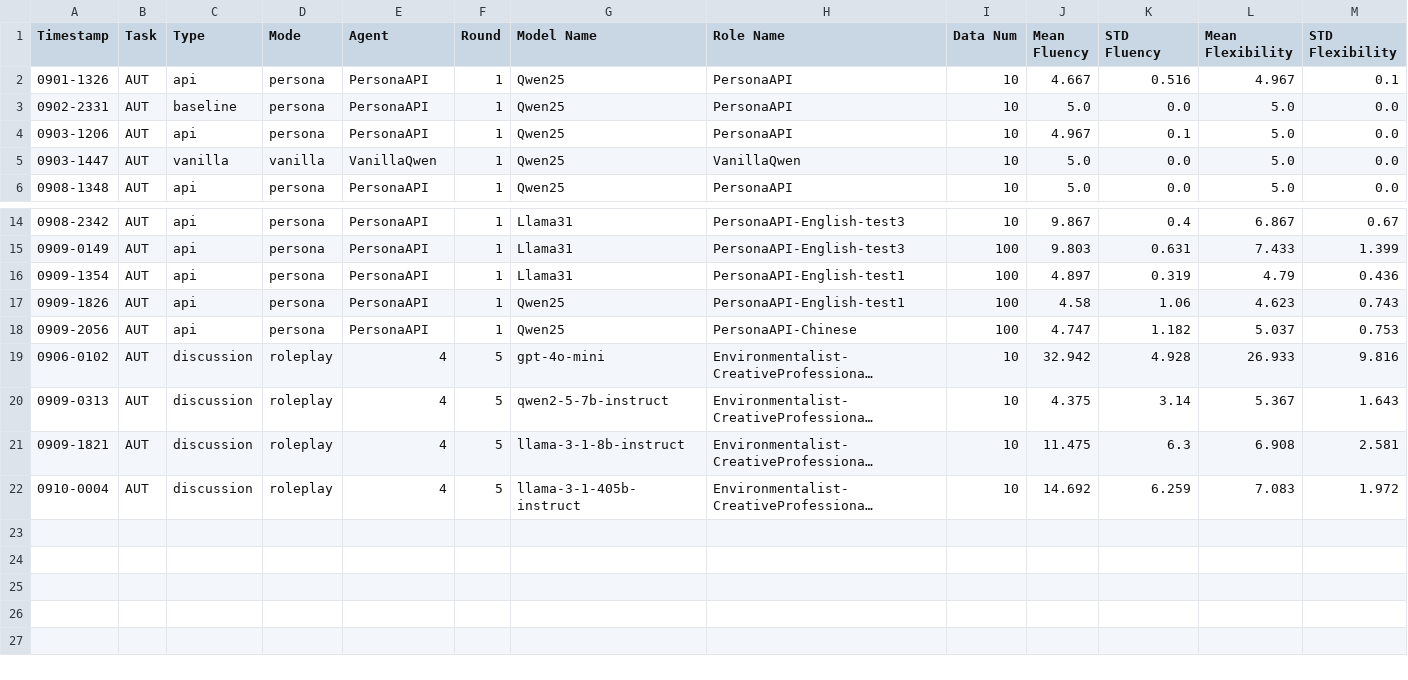
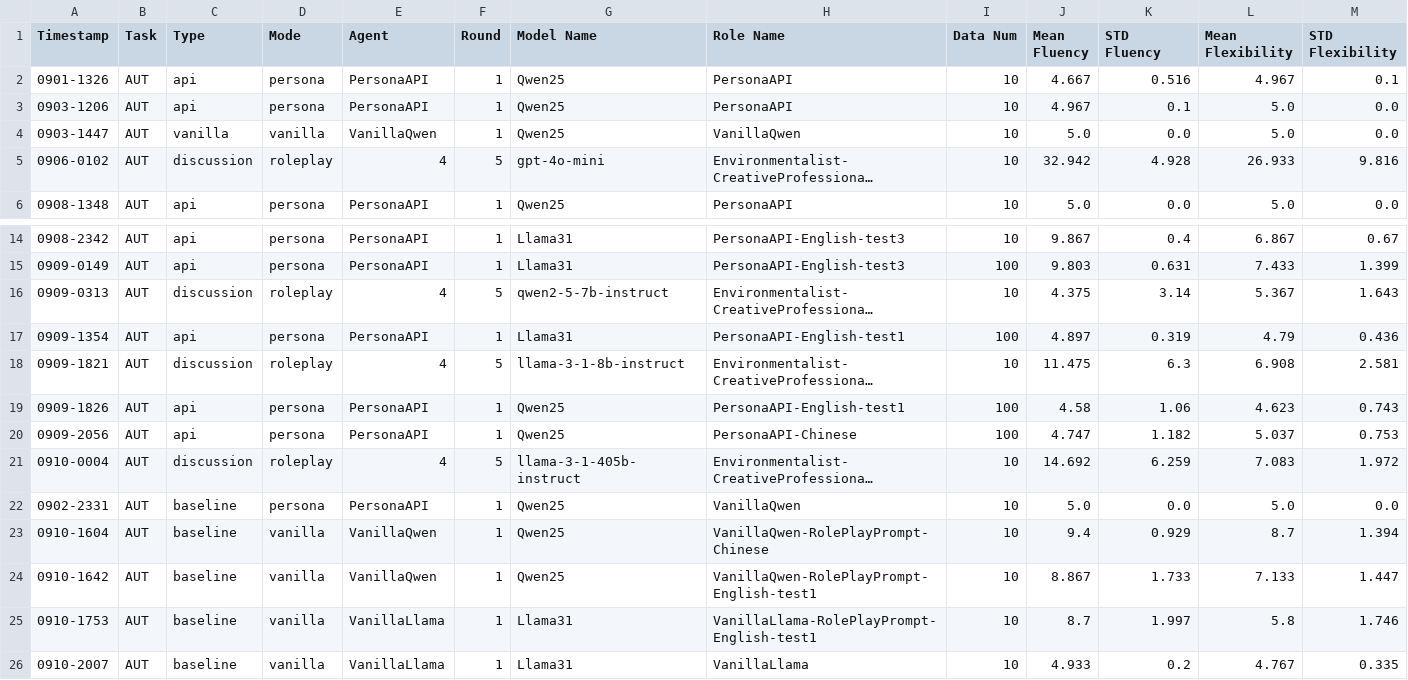
Before and after one commit to Bai1026/LLM_Persona, a CSV file: LLM-Discussion/Results/LeaderBoard/LeaderBoard-AUT.csv, drawn as a sheet; only a part is shown, gaps mark what is left out; long unchanged cells end in …; removed rows and columns are numbered as before the commit, all else as after; rows hold the shown columns only; the diff names each change by its address in the sheet, - before the commit and + after, or states it on an @@ line.

Commit message:
update automation codes and baseline_models.py also add the experiment data

```diff
--- a/LLM-Discussion/Results/LeaderBoard/LeaderBoard-AUT.csv
+++ b/LLM-Discussion/Results/LeaderBoard/LeaderBoard-AUT.csv
-row 3: 0902-2331 | AUT | baseline | persona | PersonaAPI | 1 | Qwen25 | PersonaAPI | 10 | 5.0 | 0.0 | 5.0 | 0.0
@@ row 19 moved to row 5: 0906-0102 @@
@@ row 20 moved to row 16: 0909-0313 @@
@@ row 21 moved to row 18: 0909-1821 @@
+row 22: 0902-2331 | AUT | baseline | persona | PersonaAPI | 1 | Qwen25 | VanillaQwen | 10 | 5.0 | 0.0 | 5.0 | 0.0
+row 23: 0910-1604 | AUT | baseline | vanilla | VanillaQwen | 1 | Qwen25 | VanillaQwen-RolePlayPrompt-Chinese | 10 | 9.4 | 0.929 | 8.7 | 1.394
+row 24: 0910-1642 | AUT | baseline | vanilla | VanillaQwen | 1 | Qwen25 | VanillaQwen-RolePlayPrompt-English-test1 | 10 | 8.867 | 1.733 | 7.133 | 1.447
+row 25: 0910-1753 | AUT | baseline | vanilla | VanillaLlama | 1 | Llama31 | VanillaLlama-RolePlayPrompt-English-test1 | 10 | 8.7 | 1.997 | 5.8 | 1.746
+row 26: 0910-2007 | AUT | baseline | vanilla | VanillaLlama | 1 | Llama31 | VanillaLlama | 10 | 4.933 | 0.2 | 4.767 | 0.335
```
Also changed, not shown: LLM-Discussion/Results/LeaderBoard/LeaderBoard-Scientific.csv, LLM-Discussion/Results/LeaderBoard/LeaderBoard-Similarities.csv, 26 other files.
